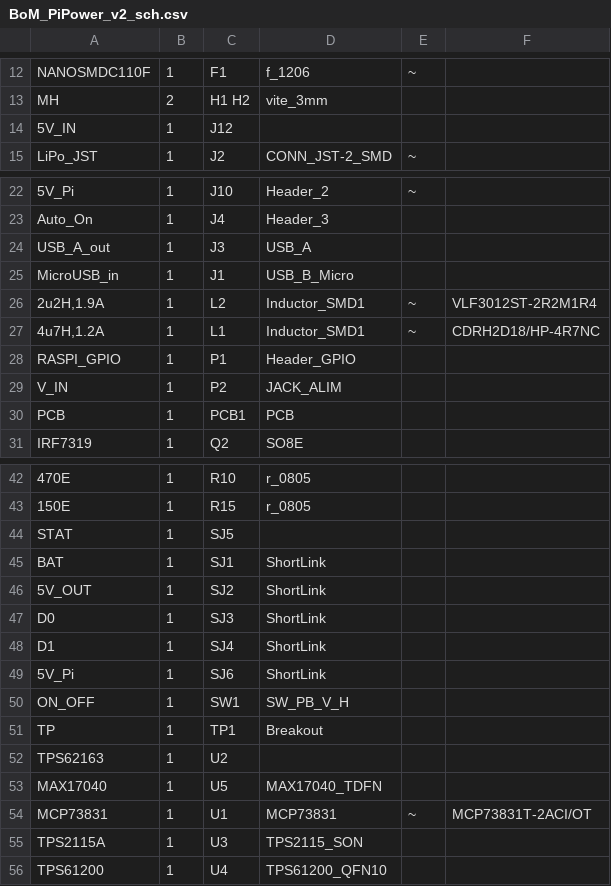
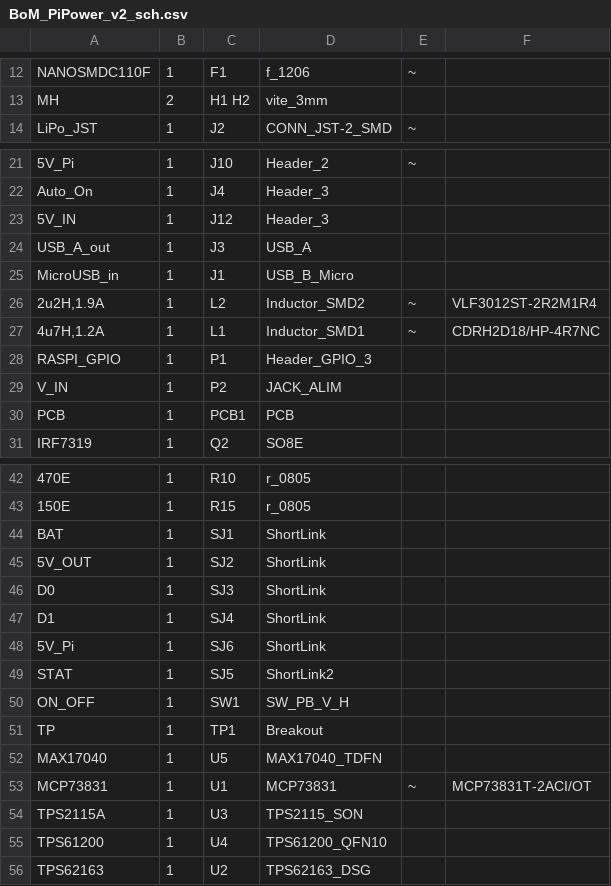
Before and after one commit to wyolum/pi-power, a CSV file: BoM_PiPower_v2_sch.csv, drawn as a sheet; only a part is shown, gaps mark what is left out; removed rows and columns are numbered as before the commit, all else as after; the diff covers the shown part only; the diff names each change by its address in the sheet, - before the commit and + after, or states it on an @@ line.

```diff
--- a/BoM_PiPower_v2_sch.csv
+++ b/BoM_PiPower_v2_sch.csv
-row 14: 5V_IN | 1 | J12
+row 23: 5V_IN | 1 | J12 | Header_3
-D26: Inductor_SMD1
+D26: Inductor_SMD2
-D28: Header_GPIO
+D28: Header_GPIO_3
-row 44: STAT | 1 | SJ5
+row 49: STAT | 1 | SJ5 | ShortLink2
-row 52: TPS62163 | 1 | U2
+row 56: TPS62163 | 1 | U2 | TPS62163_DSG
```
Also changed, not shown: 2 edited cells elsewhere in this file, 6 other files.
